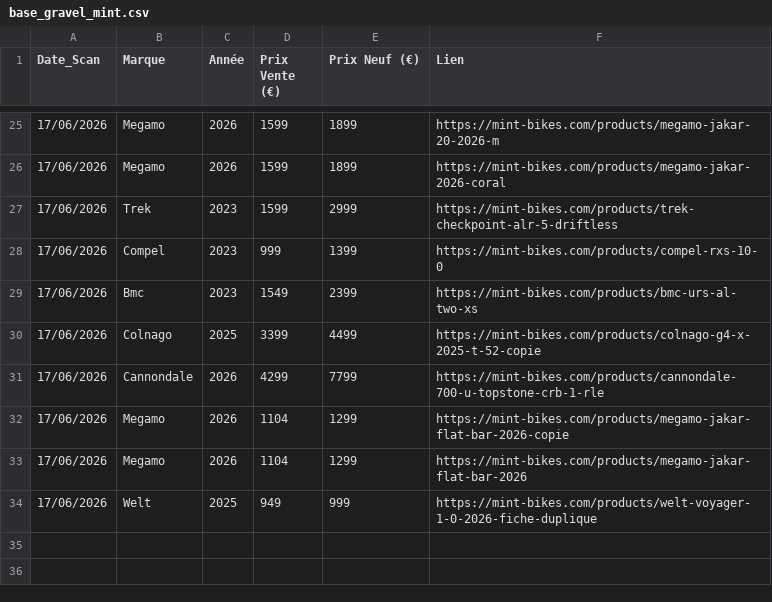
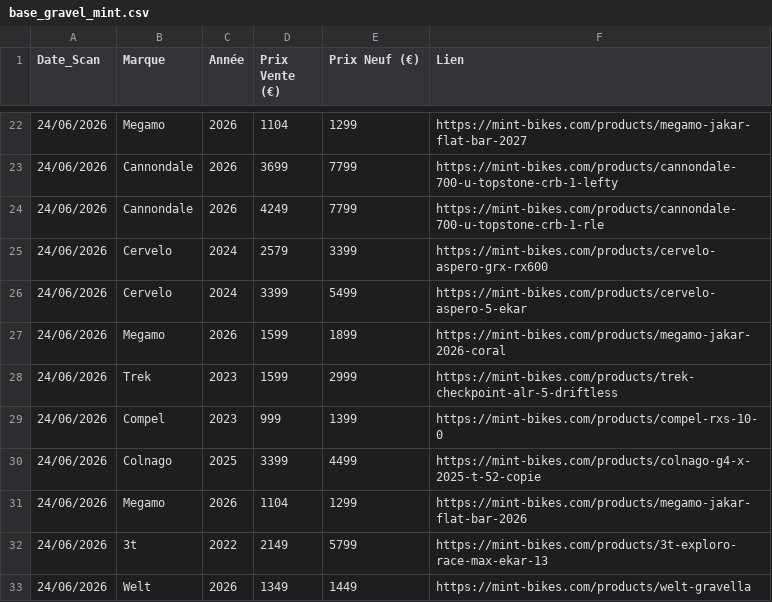
Before and after one commit to ebikereborn13/Scrapper-prix-velo-occasion, a CSV file: base_gravel_mint.csv, drawn as a sheet; only a part is shown, gaps mark what is left out; the diff covers the shown part only.

Commit message:
Update Mint Gravel 24/06 21:00

```diff
--- a/base_gravel_mint.csv
+++ b/base_gravel_mint.csv
@@ -25,10 +22,12 @@ Date_Scan,Marque,Année,Prix Vente (€),Prix Neuf (€),Lien
-17/06/2026,Megamo,2026,1599,1899,https://mint-bikes.com/products/megamo-jakar-20-2026-m
-17/06/2026,Megamo,2026,1599,1899,https://mint-bikes.com/products/megamo-jakar-2026-coral
-17/06/2026,Trek,2023,1599,2999,https://mint-bikes.com/products/trek-checkpoint-alr-5-driftless
-17/06/2026,Compel,2023,999,1399,https://mint-bikes.com/products/compel-rxs-10-0
-17/06/2026,Bmc,2023,1549,2399,https://mint-bikes.com/products/bmc-urs-al-two-xs
-17/06/2026,Colnago,2025,3399,4499,https://mint-bikes.com/products/colnago-g4-x-2025-t-52-copie
-17/06/2026,Cannondale,2026,4299,7799,https://mint-bikes.com/products/cannondale-700-u-topstone-crb-1-rle
-17/06/2026,Megamo,2026,1104,1299,https://mint-bikes.com/products/megamo-jakar-flat-bar-2026-copie
-17/06/2026,Megamo,2026,1104,1299,https://mint-bikes.com/products/megamo-jakar-flat-bar-2026
-17/06/2026,Welt,2025,949,999,https://mint-bikes.com/products/welt-voyager-1-0-2026-fiche-duplique
+24/06/2026,Megamo,2026,1104,1299,https://mint-bikes.com/products/megamo-jakar-flat-bar-2027
+24/06/2026,Cannondale,2026,3699,7799,https://mint-bikes.com/products/cannondale-700-u-topstone-crb-1-lefty
+24/06/2026,Cannondale,2026,4249,7799,https://mint-bikes.com/products/cannondale-700-u-topstone-crb-1-rle
+24/06/2026,Cervelo,2024,2579,3399,https://mint-bikes.com/products/cervelo-aspero-grx-rx600
+24/06/2026,Cervelo,2024,3399,5499,https://mint-bikes.com/products/cervelo-aspero-5-ekar
+24/06/2026,Megamo,2026,1599,1899,https://mint-bikes.com/products/megamo-jakar-2026-coral
+24/06/2026,Trek,2023,1599,2999,https://mint-bikes.com/products/trek-checkpoint-alr-5-driftless
+24/06/2026,Compel,2023,999,1399,https://mint-bikes.com/products/compel-rxs-10-0
+24/06/2026,Colnago,2025,3399,4499,https://mint-bikes.com/products/colnago-g4-x-2025-t-52-copie
+24/06/2026,Megamo,2026,1104,1299,https://mint-bikes.com/products/megamo-jakar-flat-bar-2026
+24/06/2026,3t,2022,2149,5799,https://mint-bikes.com/products/3t-exploro-race-max-ekar-13
+24/06/2026,Welt,2026,1349,1449,https://mint-bikes.com/products/welt-gravella
```
Also changed, not shown: 8 added rows, 11 removed rows and 17 edited cells elsewhere in this file.
